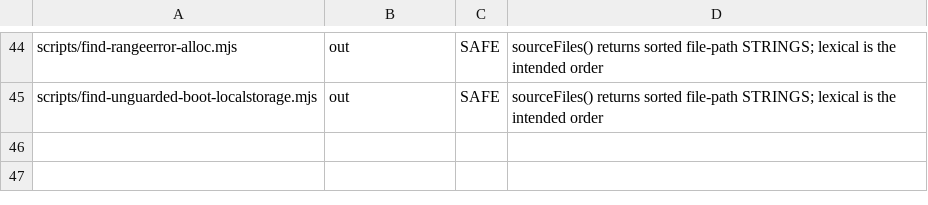
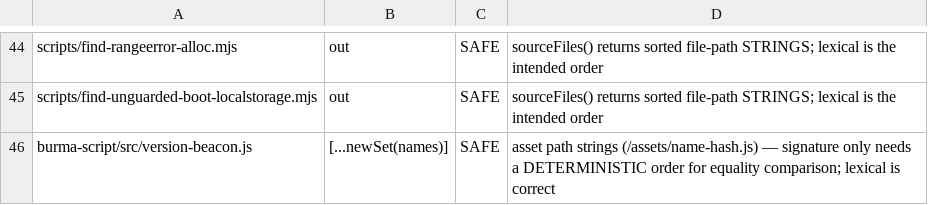
Before and after one commit to parleypott/mycoldmars-, a TSV file: scripts/bare-sort-triage.tsv, drawn as a sheet; only a part is shown, gaps mark what is left out; the diff names each change by its address in the sheet, - before the commit and + after, or states it on an @@ line.

Commit message:
burma script: collab reliability wave + fact-check flag model + big GIFs + captions
COLLAB (enterprise-audit HIGHs, all locked by headless tests):
- seedRoomIfEmpty double-seed race: deterministic content-hashed seed clientID
  (collab-seed.js) — two racing seeders now produce byte-identical Yjs updates
  that dedupe instead of duplicating the whole script (2 rows stayed 2)
- onUpdate ignores y-sync echoes (collab-echo.js): teammate keystrokes no longer
  drive this tab's 300ms save loop
- blank-editor overwrite guard: collab editors mount NON-editable until the
  room's first sync; save + snapshot paths gated on hasSynced(); connecting /
  stuck pill + banner (the 'works in a private window' class)
- image-upload placeholder survives remote full-doc y-sync replaces via Yjs
  relative-position anchors (collab-anchors.js), adapter-injected (bundle law)
- stale-bundle version beacon (version-beacon.js): probes own HTML asset
  signature, quiet NEW VERSION reload pill — no api function (deploy cap)
- audit-agents' spine-guard-collab-gate.test.mjs committed (incident lock)

LIBRARY:
- BACKUPS entry shipped on every card; boot router now strips hash-query so
  #slug?backups actually routes (recovery was unreachable)

FACT-CHECK (Johnny's flag model):
- fc spans = quiet editable prose everywhere: subtle red wash + dashed
  underline, inclusive typing; NO whole-span click
- red/yellow flag widget at end of unchecked/solid assertions opens verify dock;
  checked claims go green and keep the clickable ✓ receipt atom
- three-state status (pending/solid/checked) on the mark, settable from the
  fly-out's status row (uncheck back to WIP)
- fly-out redesign: verbatim quote blurb (dbl-click edit), hyperlinked sources
  with collapsed editor, CONTEXT box removed

IMAGES:
- animated GIFs to 25MB: image/gif allow-listed, signed direct-to-Supabase
  upload route (api/script-image-sign.js) for files over 6MB
- captions hidden until typed: click-below-the-image strip reveals input,
  commits to attrs.alt; decoding=async on the img

```diff
--- a/scripts/bare-sort-triage.tsv
+++ b/scripts/bare-sort-triage.tsv
+row 46: burma-script/src/version-beacon.js | [...newSet(names)] | SAFE | asset path strings (/assets/name-hash.js) — signature only needs a DETERMINISTIC order for equality comparison; lexical is correct
```
Also changed, not shown: 26 other files.
